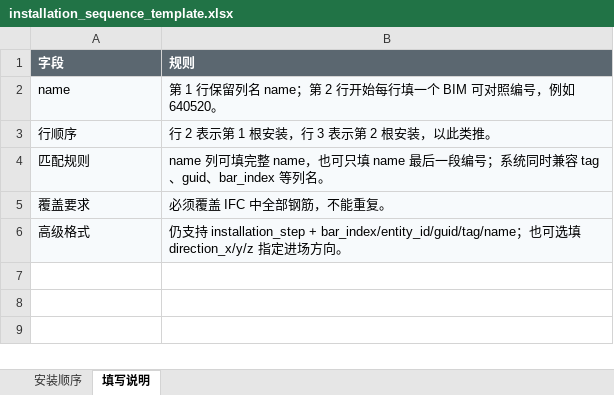
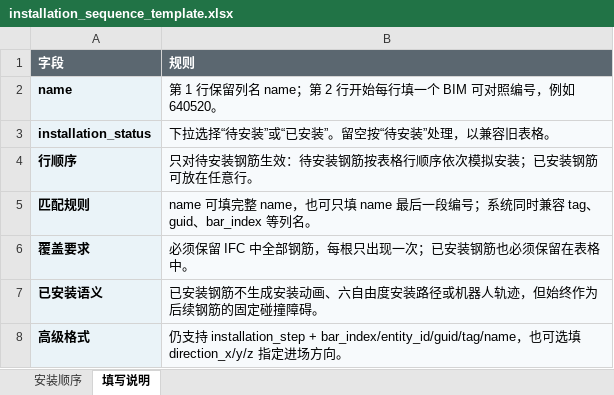
Before and after one commit to liyi112233456/-, an Excel workbook: backend/app/static/installation_sequence_template.xlsx, sheet 填写说明, drawn as a sheet; values as stored, in another font and other column widths than the file's, no borders; addresses are those after the commit; the diff names each change by its address in the sheet, - before the commit and + after, or states it on an @@ line.

Commit message:
Add preinstalled rebar support to manual sequence

```diff
--- a/backend/app/static/installation_sequence_template.xlsx (sheet 填写说明)
+++ b/backend/app/static/installation_sequence_template.xlsx (sheet 填写说明)
-A2 bold: off
+A2 bold: on
+row 3: installation_status | 下拉选择“待安装”或“已安装”。留空按“待安装”处理，以兼容旧表格。
-A4:A6 bold: off
+A4:A6 bold: on
-B4 (规则): 行 2 表示第 1 根安装，行 3 表示第 2 根安装，以此类推。
+B4 (规则): 只对待安装钢筋生效：待安装钢筋按表格行顺序依次模拟安装；已安装钢筋可放在任意行。
-B5 (规则): name 列可填完整…
+B5 (规则): name 可填完整…
-B6 (规则): 必须覆盖 IFC 中全部钢筋，不能重复。
+B6 (规则): 必须保留 IFC 中全部钢筋，每根只出现一次；已安装钢筋也必须保留在表格中。
+row 7: 已安装语义 | 已安装钢筋不生成安装动画、六自由度安装路径或机器人轨迹，但始终作为后续钢筋的固定碰撞障碍。
-A8 bold: off
+A8 bold: on
-B8 (规则): …+ bar_index/entity_id/guid/tag/name；也可…
+B8 (规则): …+ bar_index/entity_id/guid/tag/name，也可…
```
Also changed, not shown: sheet 安装顺序, 17 other files.
